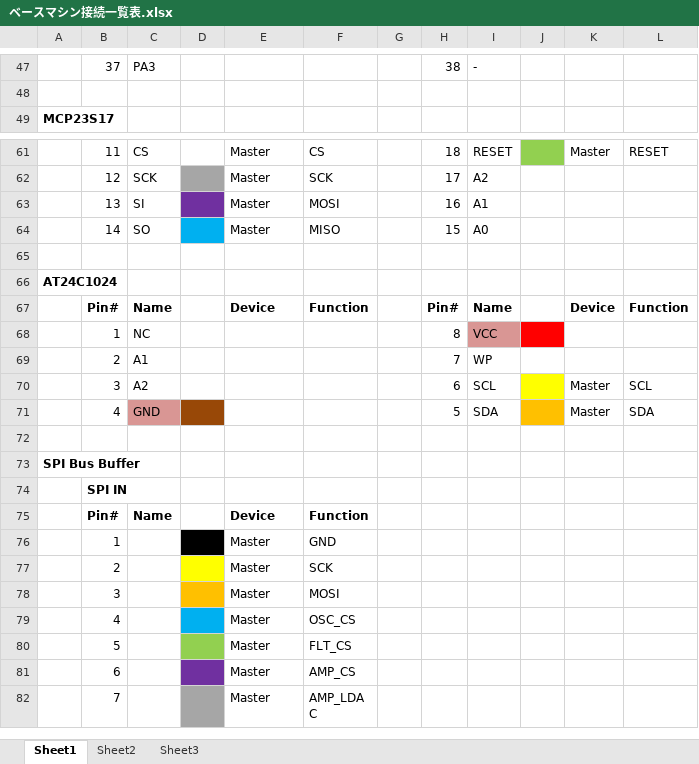
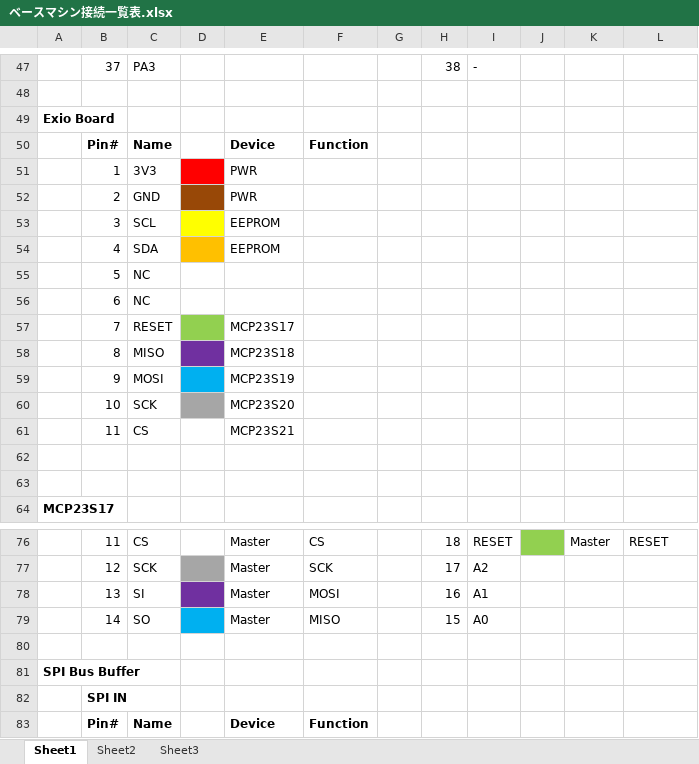
Before and after one commit to ryood/BaseMachine, an Excel workbook: ベースマシン接続一覧表.xlsx, sheet Sheet1, drawn as a sheet; only a part is shown, gaps mark what is left out; the shorter side is filled out with more unchanged rows; values as stored, in another font and other column widths than the file's, no borders; removed rows and columns are numbered as before the commit, all else as after; the diff covers the shown part only; the diff names each change by its address in the sheet, - before the commit and + after, or states it on an @@ line.

```diff
--- a/ベースマシン接続一覧表.xlsx (sheet Sheet1)
+++ b/ベースマシン接続一覧表.xlsx (sheet Sheet1)
+row 49: Exio Board
+row 50:  | Pin# | Name |  | Device | Function
+row 51:  | 1 | 3V3 |  | PWR
+row 52:  | 2 | GND |  | PWR
+row 53:  | 3 | SCL |  | EEPROM
+row 54:  | 4 | SDA |  | EEPROM
+row 55:  | 5 | NC
+row 56:  | 6 | NC
+row 57:  | 7 | RESET |  | MCP23S17
+row 58:  | 8 | MISO |  | MCP23S18
+row 59:  | 9 | MOSI |  | MCP23S19
+row 60:  | 10 | SCK |  | MCP23S20
+row 61:  | 11 | CS |  | MCP23S21
+row 62: (empty)
+row 63: (empty)
-row 65: (empty)
-row 66: AT24C1024
-row 67:  | Pin# | Name |  | Device | Function |  | Pin# | Name |  | Device | Function
-row 68:  | 1 | NC |  |  |  |  | 8 | VCC
-row 69:  | 2 | A1 |  |  |  |  | 7 | WP
-row 70:  | 3 | A2 |  |  |  |  | 6 | SCL |  | Master | SCL
-row 71:  | 4 | GND |  |  |  |  | 5 | SDA |  | Master | SDA
```
Also changed, not shown: 1 added row, 1 removed row, 2 edited cells and cell formats elsewhere in this sheet, 2 other files.
